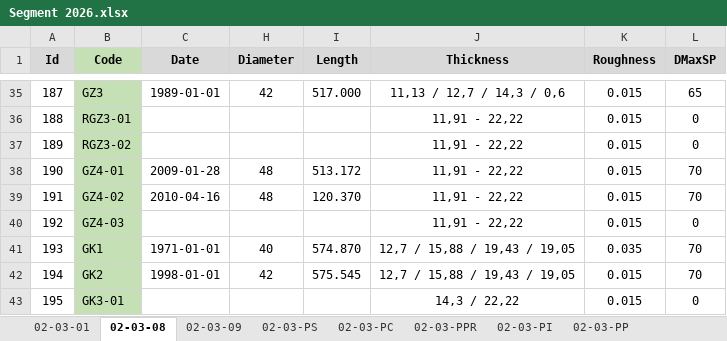
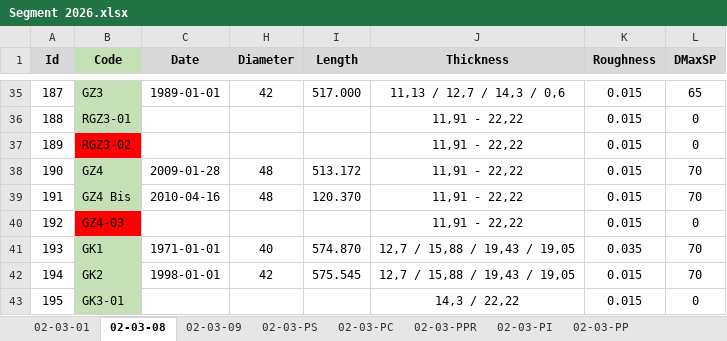
Before and after one commit to CHOUABBIA-AMINE/HyFloAPI, an Excel workbook: src/main/resources/data/Segment 2026.xlsx, sheet 02-03-08, drawn as a sheet; only a part is shown, gaps mark what is left out; values as stored, in another font and other column widths than the file's, no borders; the diff names each change by its address in the sheet, - before the commit and + after, or states it on an @@ line.

```diff
--- a/src/main/resources/data/Segment 2026.xlsx (sheet 02-03-08)
+++ b/src/main/resources/data/Segment 2026.xlsx (sheet 02-03-08)
-B37 fill: #C5E0B4
+B37 fill: #FF0000
-B38 (Code): GZ4-01
+B38 (Code): GZ4
-B39 (Code): GZ4-02
+B39 (Code): GZ4 Bis
-B40 fill: #C5E0B4
+B40 fill: #FF0000
```
Also changed, not shown: sheet 02-03-PS, sheet 02-03-PPR, sheet 02-03-PC, sheet 02-03-01, sheet 02-03-PP, other sheet tabs, hidden cells.
